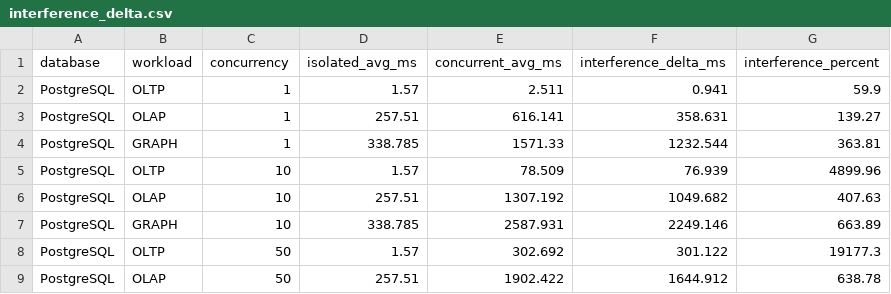
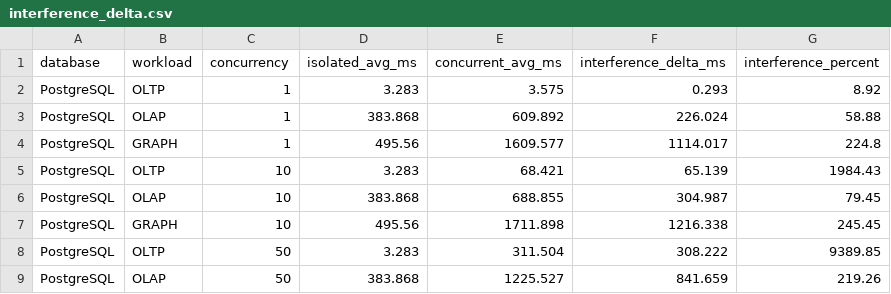
Before and after one commit to boggara/comp8157-group7-benchmark, a CSV file: src/integration/results/interference_delta.csv, drawn as a sheet; only a part is shown; the diff covers the shown part only.

```diff
--- a/src/integration/results/interference_delta.csv
+++ b/src/integration/results/interference_delta.csv
@@ -1,9 +1,9 @@
 database,workload,concurrency,isolated_avg_ms,concurrent_avg_ms,interference_delta_ms,interference_percent
-PostgreSQL,OLTP,1,1.57,2.511,0.941,59.9
-PostgreSQL,OLAP,1,257.51,616.141,358.631,139.27
-PostgreSQL,GRAPH,1,338.785,1571.33,1232.544,363.81
-PostgreSQL,OLTP,10,1.57,78.509,76.939,4899.96
-PostgreSQL,OLAP,10,257.51,1307.192,1049.682,407.63
-PostgreSQL,GRAPH,10,338.785,2587.931,2249.146,663.89
-PostgreSQL,OLTP,50,1.57,302.692,301.122,19177.3
-PostgreSQL,OLAP,50,257.51,1902.422,1644.912,638.78
+PostgreSQL,OLTP,1,3.283,3.575,0.293,8.92
+PostgreSQL,OLAP,1,383.868,609.892,226.024,58.88
+PostgreSQL,GRAPH,1,495.56,1609.577,1114.017,224.8
+PostgreSQL,OLTP,10,3.283,68.421,65.139,1984.43
+PostgreSQL,OLAP,10,383.868,688.855,304.987,79.45
+PostgreSQL,GRAPH,10,495.56,1711.898,1216.338,245.45
+PostgreSQL,OLTP,50,3.283,311.504,308.222,9389.85
+PostgreSQL,OLAP,50,383.868,1225.527,841.659,219.26
```
Also changed, not shown: 152 edited cells elsewhere in this file, src/integration/results/index_scan_results.csv, src/integration/results/isolated_summary.csv, 33 other files.
